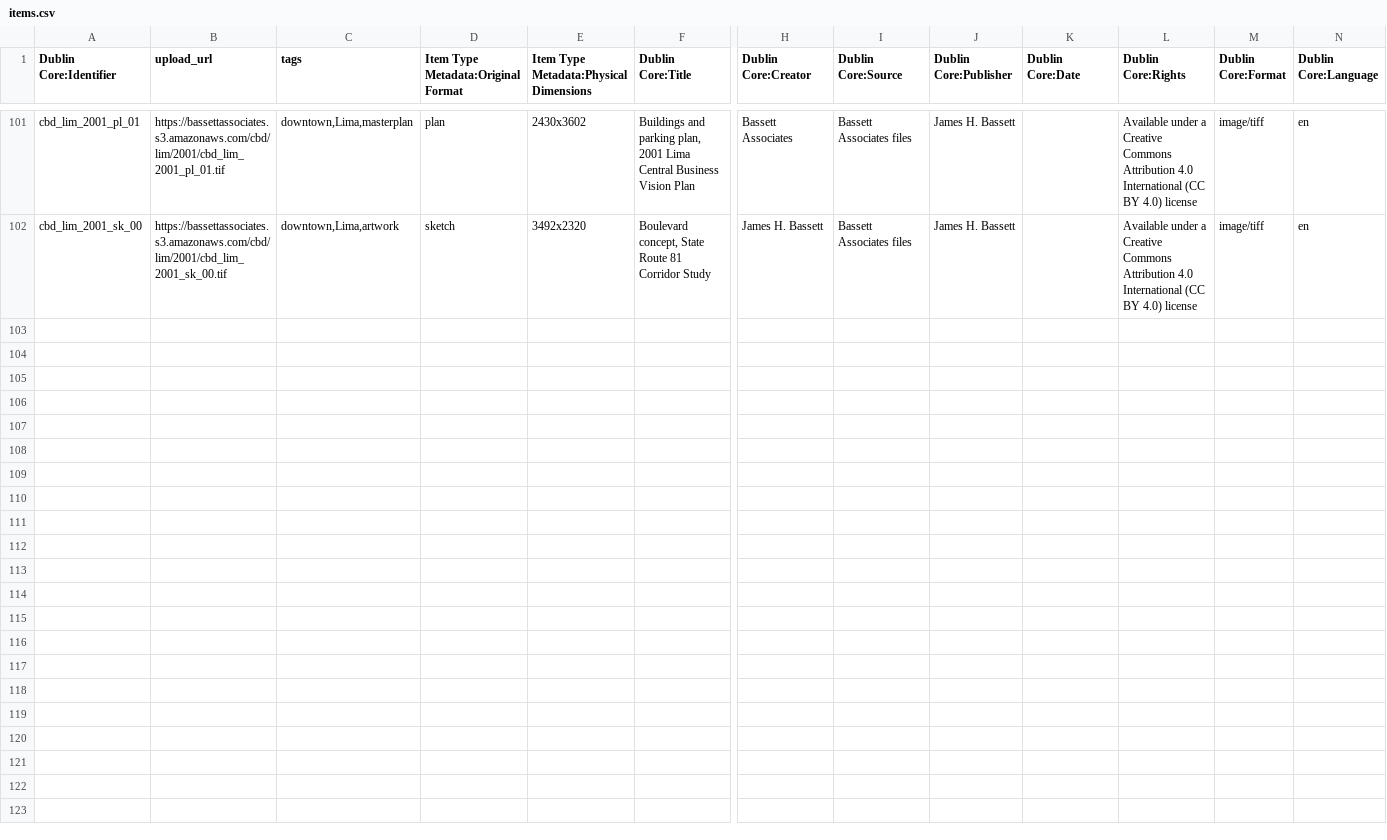
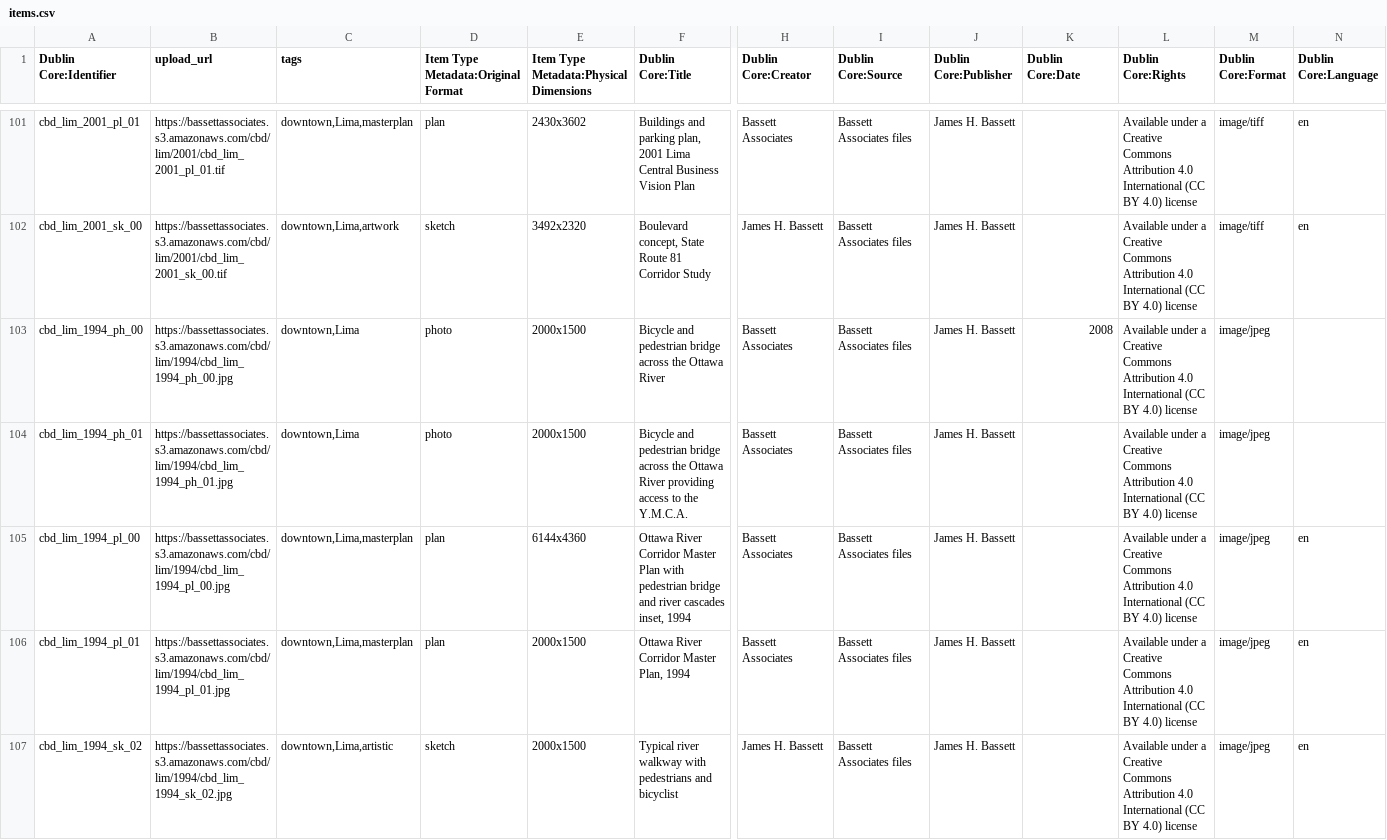
Before and after one commit to baskaufs/bassettassociates, a CSV file: data/items.csv, drawn as a sheet; only a part is shown, gaps mark what is left out; rows hold the shown columns only; the diff names each change by its address in the sheet, - before the commit and + after, or states it on an @@ line.

Commit message:
add bikeway masterplan, photos, sketches metadata

```diff
--- a/data/items.csv
+++ b/data/items.csv
+row 103: cbd_lim_1994_ph_00 | https://bassettassociates.s3.amazonaws.com/cbd/lim/1994/cbd_lim_1994_ph_00.jpg | downtown,Lima | photo | 2000x1500 | Bicycle and pedestrian bridge across the Ottawa River | Bassett Associates | Bassett Associates files | James H. Bassett | 2008 | Available under a Creative Commons Attribution 4.0 International (CC BY 4.0) license | image/jpeg
+row 104: cbd_lim_1994_ph_01 | https://bassettassociates.s3.amazonaws.com/cbd/lim/1994/cbd_lim_1994_ph_01.jpg | downtown,Lima | photo | 2000x1500 | Bicycle and pedestrian bridge across the Ottawa River providing access to the Y.M.C.A. | Bassett Associates | Bassett Associates files | James H. Bassett |  | Available under a Creative Commons Attribution 4.0 International (CC BY 4.0) license | image/jpeg
+row 105: cbd_lim_1994_pl_00 | https://bassettassociates.s3.amazonaws.com/cbd/lim/1994/cbd_lim_1994_pl_00.jpg | downtown,Lima,masterplan | plan | 6144x4360 | Ottawa River Corridor Master Plan with pedestrian bridge and river cascades inset, 1994 | Bassett Associates | Bassett Associates files | James H. Bassett |  | Available under a Creative Commons Attribution 4.0 International (CC BY 4.0) license | image/jpeg | en
+row 106: cbd_lim_1994_pl_01 | https://bassettassociates.s3.amazonaws.com/cbd/lim/1994/cbd_lim_1994_pl_01.jpg | downtown,Lima,masterplan | plan | 2000x1500 | Ottawa River Corridor Master Plan, 1994 | Bassett Associates | Bassett Associates files | James H. Bassett |  | Available under a Creative Commons Attribution 4.0 International (CC BY 4.0) license | image/jpeg | en
+row 107: cbd_lim_1994_sk_02 | https://bassettassociates.s3.amazonaws.com/cbd/lim/1994/cbd_lim_1994_sk_02.jpg | downtown,Lima,artistic | sketch | 2000x1500 | Typical river walkway with pedestrians and bicyclist | James H. Bassett | Bassett Associates files | James H. Bassett |  | Available under a Creative Commons Attribution 4.0 International (CC BY 4.0) license | image/jpeg | en
```
Also changed, not shown: data/identifiers.csv.
